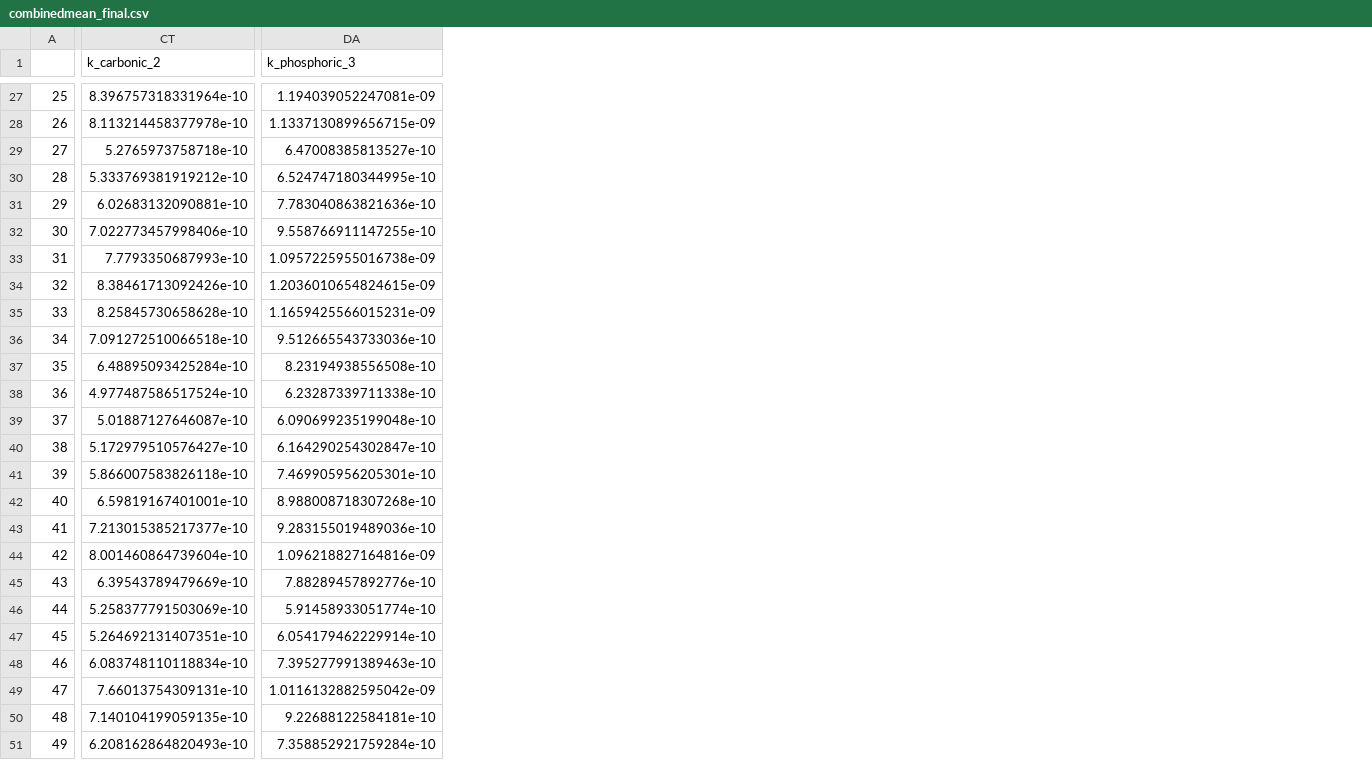
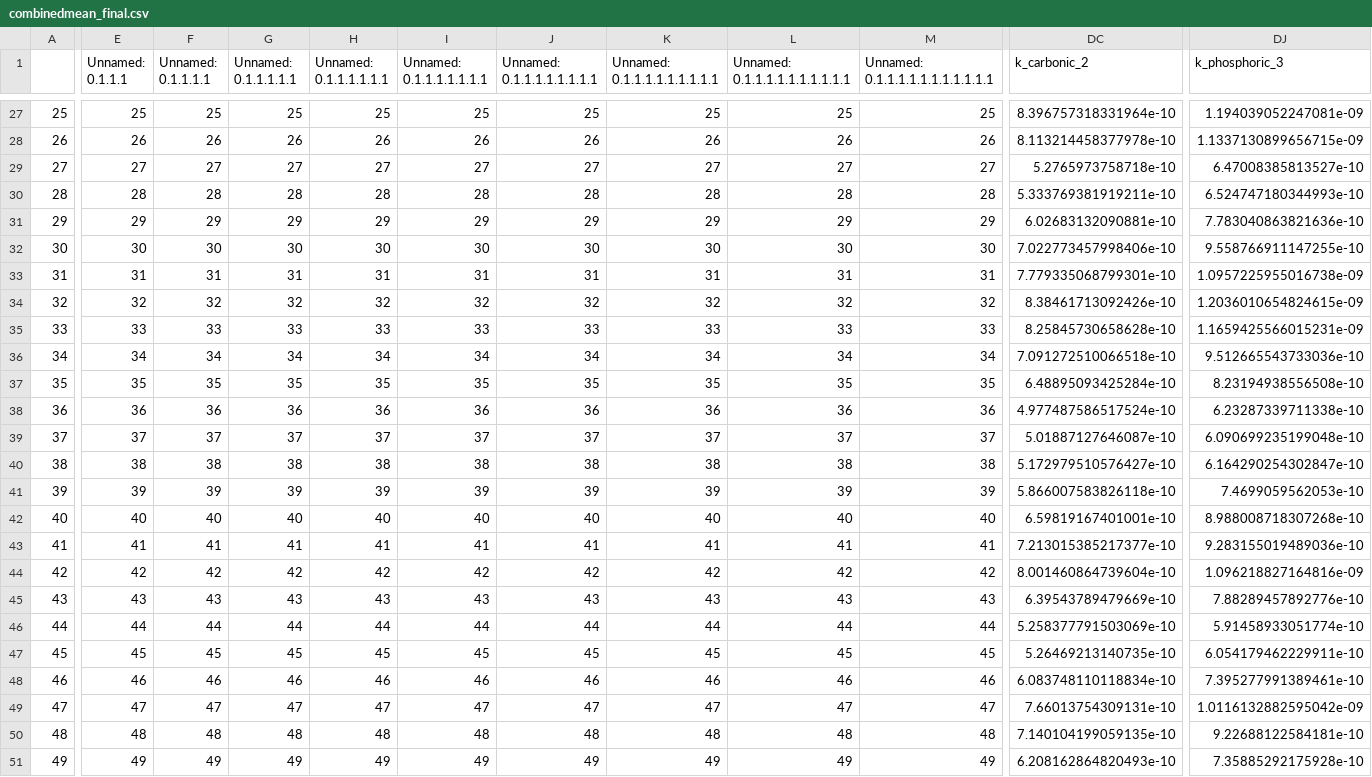
Before and after one commit to CSHilgen/CSH-North-Sea-pH-research-NIOZ, a CSV file: dataframes_made/combinedmean_final.csv, drawn as a sheet; only a part is shown, gaps mark what is left out; addresses are those after the commit; the diff covers the shown part only; the diff names each change by its address in the sheet, - before the commit and + after, or states it on an @@ line.

```diff
--- a/dataframes_made/combinedmean_final.csv
+++ b/dataframes_made/combinedmean_final.csv
+column E (Unnamed: 0.1.1.1), rows 27-51: 25 | 26 | 27 | 28 | 29 | 30 | 31 | 32 | 33 | 34 | 35 | 36 | 37 | 38 | 39 | 40 | 41 | 42 | 43 | 44 | 45 | 46 | 47 | 48 | 49
+column F (Unnamed: 0.1.1.1.1), rows 27-51: 25 | 26 | 27 | 28 | 29 | 30 | 31 | 32 | 33 | 34 | 35 | 36 | 37 | 38 | 39 | 40 | 41 | 42 | 43 | 44 | 45 | 46 | 47 | 48 | 49
+column G (Unnamed: 0.1.1.1.1.1), rows 27-51: 25 | 26 | 27 | 28 | 29 | 30 | 31 | 32 | 33 | 34 | 35 | 36 | 37 | 38 | 39 | 40 | 41 | 42 | 43 | 44 | 45 | 46 | 47 | 48 | 49
+column H (Unnamed: 0.1.1.1.1.1.1), rows 27-51: 25 | 26 | 27 | 28 | 29 | 30 | 31 | 32 | 33 | 34 | 35 | 36 | 37 | 38 | 39 | 40 | 41 | 42 | 43 | 44 | 45 | 46 | 47 | 48 | 49
+column I (Unnamed: 0.1.1.1.1.1.1.1), rows 27-51: 25 | 26 | 27 | 28 | 29 | 30 | 31 | 32 | 33 | 34 | 35 | 36 | 37 | 38 | 39 | 40 | 41 | 42 | 43 | 44 | 45 | 46 | 47 | 48 | 49
+column J (Unnamed: 0.1.1.1.1.1.1.1.1), rows 27-51: 25 | 26 | 27 | 28 | 29 | 30 | 31 | 32 | 33 | 34 | 35 | 36 | 37 | 38 | 39 | 40 | 41 | 42 | 43 | 44 | 45 | 46 | 47 | 48 | 49
+column K (Unnamed: 0.1.1.1.1.1.1.1.1.1), rows 27-51: 25 | 26 | 27 | 28 | 29 | 30 | 31 | 32 | 33 | 34 | 35 | 36 | 37 | 38 | 39 | 40 | 41 | 42 | 43 | 44 | 45 | 46 | 47 | 48 | 49
+column L (Unnamed: 0.1.1.1.1.1.1.1.1.1.1), rows 27-51: 25 | 26 | 27 | 28 | 29 | 30 | 31 | 32 | 33 | 34 | 35 | 36 | 37 | 38 | 39 | 40 | 41 | 42 | 43 | 44 | 45 | 46 | 47 | 48 | 49
+column M (Unnamed: 0.1.1.1.1.1.1.1.1.1.1.1), rows 27-51: 25 | 26 | 27 | 28 | 29 | 30 | 31 | 32 | 33 | 34 | 35 | 36 | 37 | 38 | 39 | 40 | 41 | 42 | 43 | 44 | 45 | 46 | 47 | 48 | 49
-DC30 (k_carbonic_2): 5.333769381919212e-10
+DC30 (k_carbonic_2): 5.333769381919211e-10
-DJ30 (k_phosphoric_3): 6.524747180344995e-10
+DJ30 (k_phosphoric_3): 6.524747180344993e-10
-DC33 (k_carbonic_2): 7.7793350687993e-10
+DC33 (k_carbonic_2): 7.779335068799301e-10
-DJ41 (k_phosphoric_3): 7.469905956205301e-10
+DJ41 (k_phosphoric_3): 7.4699059562053e-10
-DC47 (k_carbonic_2): 5.264692131407351e-10
+DC47 (k_carbonic_2): 5.26469213140735e-10
-DJ47 (k_phosphoric_3): 6.054179462229914e-10
+DJ47 (k_phosphoric_3): 6.054179462229911e-10
-DJ48 (k_phosphoric_3): 7.395277991389463e-10
+DJ48 (k_phosphoric_3): 7.395277991389461e-10
-DJ51 (k_phosphoric_3): 7.358852921759284e-10
+DJ51 (k_phosphoric_3): 7.35885292175928e-10
```
Also changed, not shown: 24 edited cells elsewhere in this file, 32 other files.
